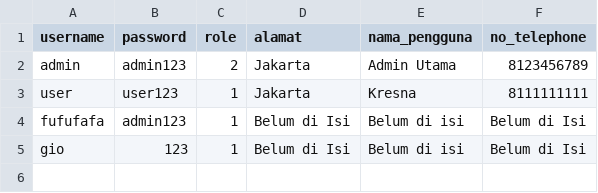
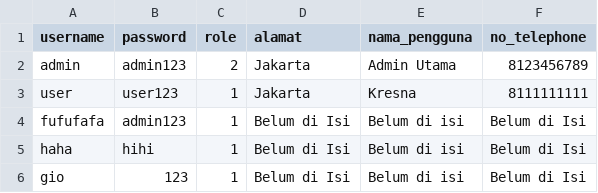
Before and after one commit to Alfan-cmd/Repo-VEGGIET, a CSV file: akun_user.csv, drawn as a sheet.

```diff
--- a/akun_user.csv
+++ b/akun_user.csv
@@ -4,2 +4,3 @@ user,user123,1,Jakarta,Kresna,8111111111
 fufufafa,admin123,1,Belum di Isi,Belum di isi,Belum di Isi
+haha,hihi,1,Belum di Isi,Belum di isi,Belum di Isi
 gio,123,1,Belum di Isi,Belum di isi,Belum di Isi
```
Also changed, not shown: daftar_veggiet.csv, 3 other files.
